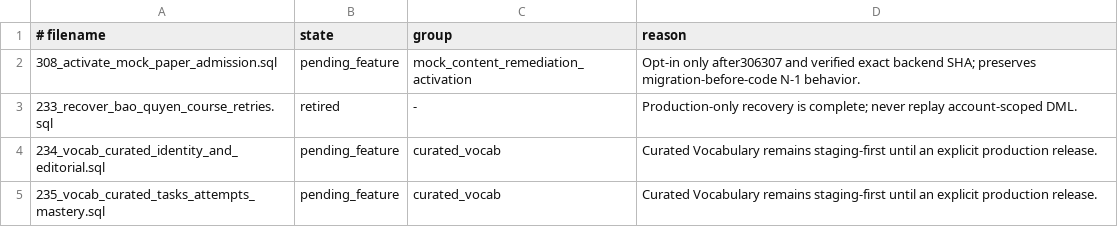
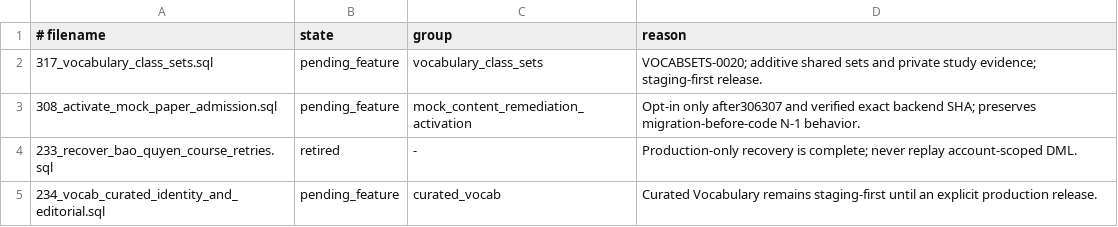
Before and after one commit to andyvinhtran1212-netizen/ielts-speaking-coach, a TSV file: backend/migrations/forward-policy.tsv, drawn as a sheet; only a part is shown; the shorter side is filled out with more unchanged rows; the diff names each change by its address in the sheet, - before the commit and + after, or states it on an @@ line.

Commit message:
feat(vocabulary): add admin class sets and unified study workspace

```diff
--- a/backend/migrations/forward-policy.tsv
+++ b/backend/migrations/forward-policy.tsv
+row 2: 317_vocabulary_class_sets.sql | pending_feature | vocabulary_class_sets | VOCABSETS-0020; additive shared sets and private study evidence; staging-first release.
```
Also changed, not shown: 38 other files.
